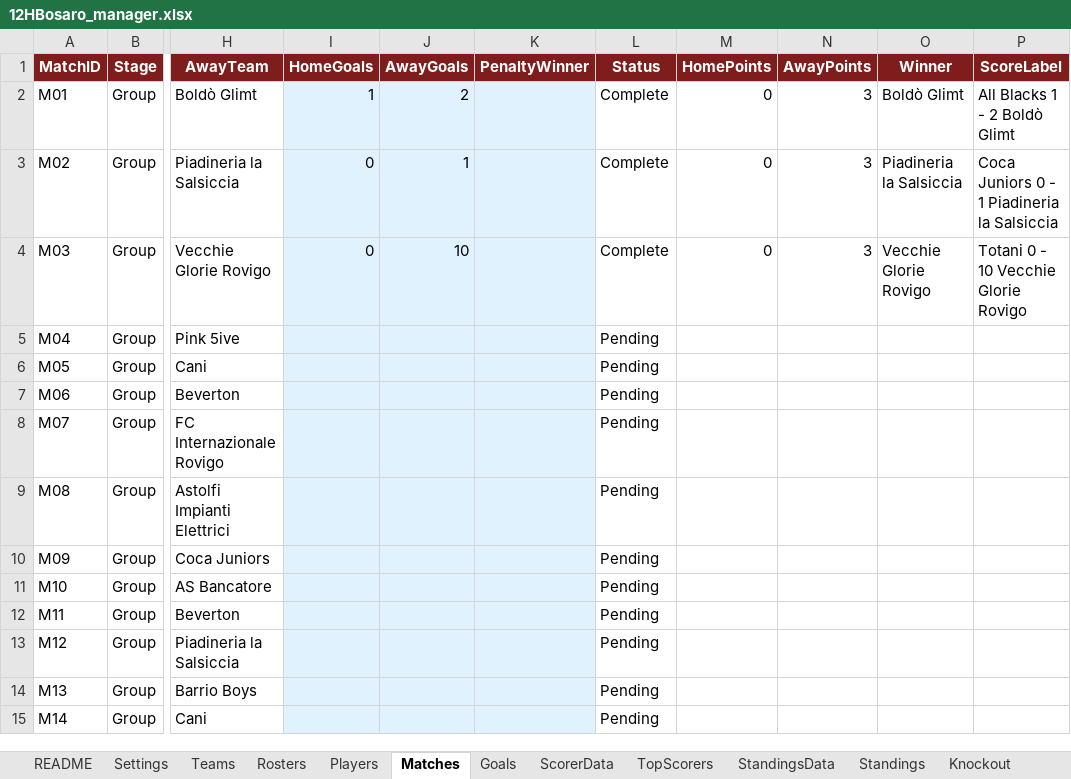
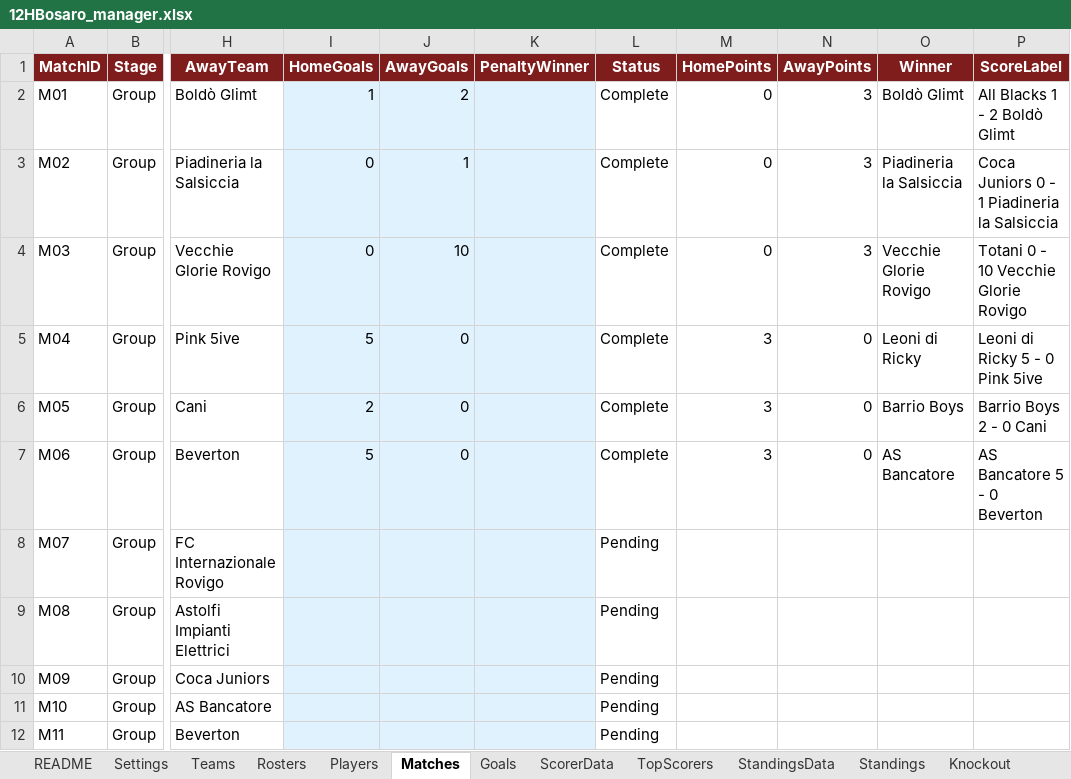
Before and after one commit to Danielm222/12orebosaro, an Excel workbook: 12HBosaro_manager.xlsx, sheet Matches, drawn as a sheet; only a part is shown, gaps mark what is left out; the shorter side is filled out with more unchanged rows; values as stored, in another font and other column widths than the file's, no borders; the diff names each change by its address in the sheet, - before the commit and + after, or states it on an @@ line.

```diff
--- a/12HBosaro_manager.xlsx (sheet Matches)
+++ b/12HBosaro_manager.xlsx (sheet Matches)
-I5 (HomeGoals): (empty)
+I5 (HomeGoals): 5
-J5:J7 (AwayGoals): (empty)
+J5:J7 (AwayGoals): 0
-L5:L7 (Status): Pending
+L5:L7 (Status): Complete
-M5:M7 (HomePoints): (empty)
+M5:M7 (HomePoints): 3
-N5:N7 (AwayPoints): (empty)
+N5:N7 (AwayPoints): 0
-O5 (Winner): (empty)
+O5 (Winner): Leoni di Ricky
-P5 (ScoreLabel): (empty)
+P5 (ScoreLabel): Leoni di Ricky 5 - 0 Pink 5ive
-I6 (HomeGoals): (empty)
+I6 (HomeGoals): 2
-O6 (Winner): (empty)
+O6 (Winner): Barrio Boys
-P6 (ScoreLabel): (empty)
+P6 (ScoreLabel): Barrio Boys 2 - 0 Cani
-I7 (HomeGoals): (empty)
+I7 (HomeGoals): 5
-O7 (Winner): (empty)
+O7 (Winner): AS Bancatore
-P7 (ScoreLabel): (empty)
+P7 (ScoreLabel): AS Bancatore 5 - 0 Beverton
```
Also changed, not shown: sheet Export, sheet Goals, sheet Standings, sheet TopScorers, sheet StandingsData, sheet ScorerData, 3 more sheets, formulas that keep their value, 1 other file.
